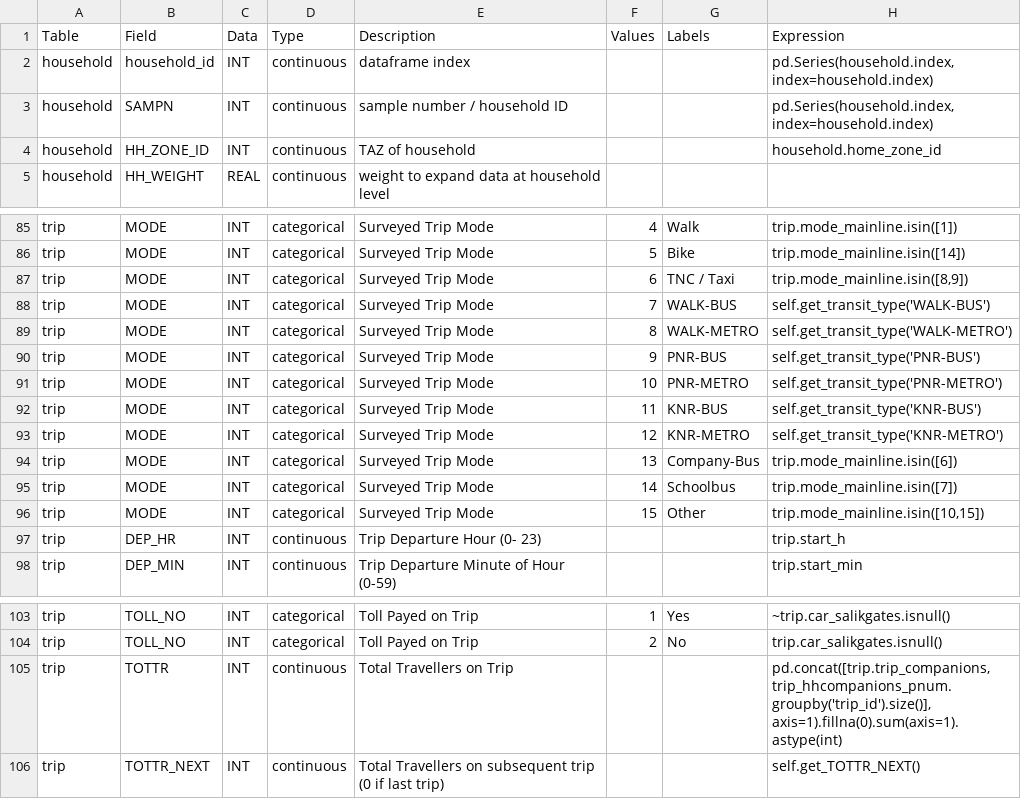
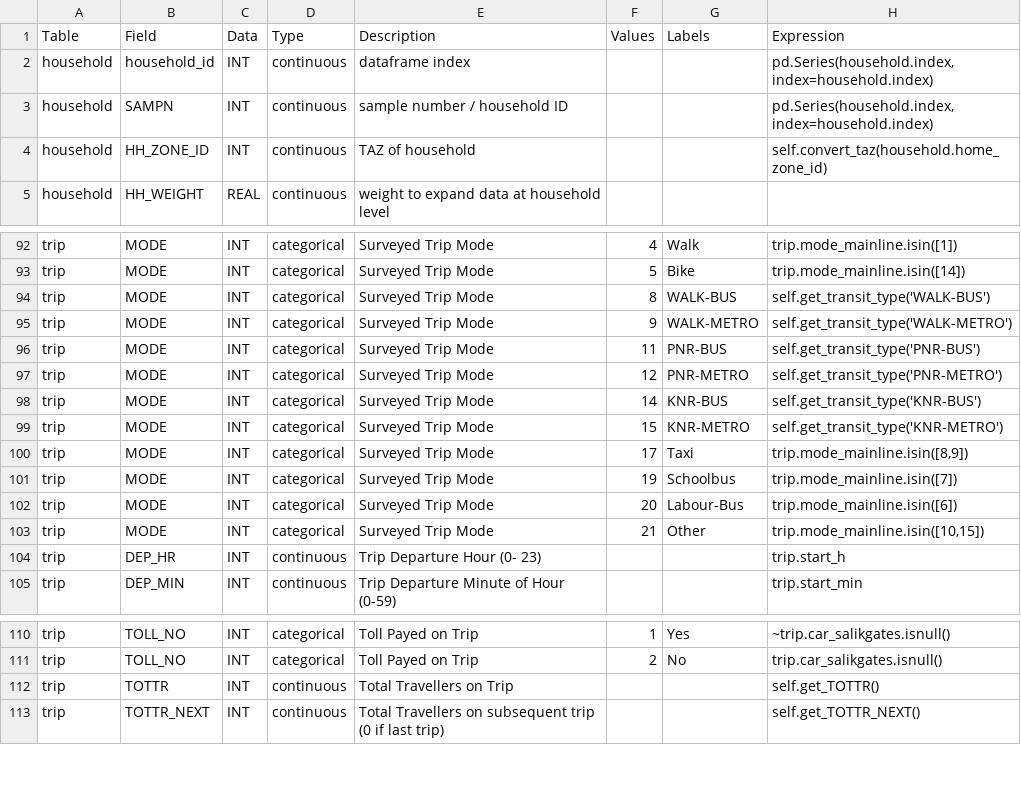
Before and after one commit to RSGInc/SPF_tool, a CSV file: configs/preprocess_specs/preprocess_mapping.csv, drawn as a sheet; only a part is shown, gaps mark what is left out; the diff covers the shown part only.

```diff
--- a/configs/preprocess_specs/preprocess_mapping.csv
+++ b/configs/preprocess_specs/preprocess_mapping.csv
@@ -3,3 +3,3 @@ household,household_id,INT,continuous,dataframe index,,,"pd.Series(household.ind
 household,SAMPN,INT,continuous,sample number / household ID,,,"pd.Series(household.index, index=household.index)"
-household,HH_ZONE_ID,INT,continuous,TAZ of household,,,household.home_zone_id
+household,HH_ZONE_ID,INT,continuous,TAZ of household,,,"self.convert_taz(household.home_zone_id)"
 household,HH_WEIGHT,REAL,continuous,weight to expand data at household level,,,
@@ -86,12 +93,12 @@ trip,MODE,INT,categorical,Surveyed Trip Mode,4,Walk,"trip.mode_mainline.isin([1]
 trip,MODE,INT,categorical,Surveyed Trip Mode,5,Bike,"trip.mode_mainline.isin([14])"
-trip,MODE,INT,categorical,Surveyed Trip Mode,6,TNC / Taxi,"trip.mode_mainline.isin([8,9])"
-trip,MODE,INT,categorical,Surveyed Trip Mode,7,WALK-BUS,"self.get_transit_type('WALK-BUS')"
-trip,MODE,INT,categorical,Surveyed Trip Mode,8,WALK-METRO,"self.get_transit_type('WALK-METRO')"
-trip,MODE,INT,categorical,Surveyed Trip Mode,9,PNR-BUS,"self.get_transit_type('PNR-BUS')"
-trip,MODE,INT,categorical,Surveyed Trip Mode,10,PNR-METRO,"self.get_transit_type('PNR-METRO')"
-trip,MODE,INT,categorical,Surveyed Trip Mode,11,KNR-BUS,"self.get_transit_type('KNR-BUS')"
-trip,MODE,INT,categorical,Surveyed Trip Mode,12,KNR-METRO,"self.get_transit_type('KNR-METRO')"
-trip,MODE,INT,categorical,Surveyed Trip Mode,13,Company-Bus,"trip.mode_mainline.isin([6])"
-trip,MODE,INT,categorical,Surveyed Trip Mode,14,Schoolbus," trip.mode_mainline.isin([7])"
-trip,MODE,INT,categorical,Surveyed Trip Mode,15,Other,"trip.mode_mainline.isin([10,15])"
+trip,MODE,INT,categorical,Surveyed Trip Mode,8,WALK-BUS,"self.get_transit_type('WALK-BUS')"
+trip,MODE,INT,categorical,Surveyed Trip Mode,9,WALK-METRO,"self.get_transit_type('WALK-METRO')"
+trip,MODE,INT,categorical,Surveyed Trip Mode,11,PNR-BUS,"self.get_transit_type('PNR-BUS')"
+trip,MODE,INT,categorical,Surveyed Trip Mode,12,PNR-METRO,"self.get_transit_type('PNR-METRO')"
+trip,MODE,INT,categorical,Surveyed Trip Mode,14,KNR-BUS,"self.get_transit_type('KNR-BUS')"
+trip,MODE,INT,categorical,Surveyed Trip Mode,15,KNR-METRO,"self.get_transit_type('KNR-METRO')"
+trip,MODE,INT,categorical,Surveyed Trip Mode,17,Taxi,"trip.mode_mainline.isin([8,9])"
+trip,MODE,INT,categorical,Surveyed Trip Mode,19,Schoolbus," trip.mode_mainline.isin([7])"
+trip,MODE,INT,categorical,Surveyed Trip Mode,20,Labour-Bus,"trip.mode_mainline.isin([6])"
+trip,MODE,INT,categorical,Surveyed Trip Mode,21,Other,"trip.mode_mainline.isin([10,15])"
 trip,DEP_HR,INT,continuous,Trip Departure Hour (0- 23),,,trip.start_h
@@ -104,3 +111,3 @@ trip,TOLL_NO,INT,categorical,Toll Payed on Trip,1,Yes,~trip.car_salikgates.isnul
 trip,TOLL_NO,INT,categorical,Toll Payed on Trip,2,No,trip.car_salikgates.isnull()
-trip,TOTTR,INT,continuous,Total Travellers on Trip,,,"pd.concat([trip.trip_companions, trip_hhcompanions_pnum.groupby('trip_id').size()], axis=1).fillna(0).sum(axis=1).astype(int)"
+trip,TOTTR,INT,continuous,Total Travellers on Trip,,,"self.get_TOTTR()"
 trip,TOTTR_NEXT,INT,continuous,Total Travellers on subsequent trip (0 if last trip),,,"self.get_TOTTR_NEXT()"
```
Also changed, not shown: 7 added rows and 18 edited cells elsewhere in this file, framework/modules/legacy_spa/static/trip_columns.csv, 16 other files.
